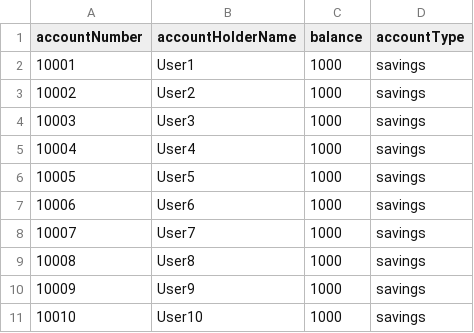
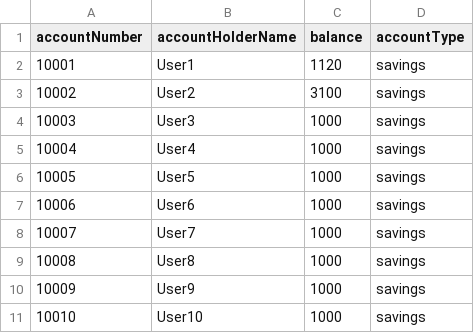
Before and after one commit to ashin-krish/banking-system, a CSV file: data/account_data.csv, drawn as a sheet.

```diff
--- a/data/account_data.csv
+++ b/data/account_data.csv
@@ -1,4 +1,4 @@
 accountNumber,accountHolderName,balance,accountType
-10001,User1,1000,savings
-10002,User2,1000,savings
+10001,User1,1120,savings
+10002,User2,3100,savings
 10003,User3,1000,savings
```
Also changed, not shown: 7 other files.
